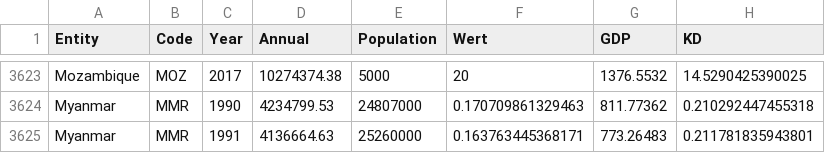
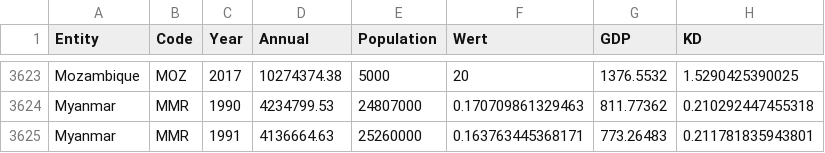
Before and after one commit to herakle/co2pop, a CSV file: zusammen5.csv, drawn as a sheet; only a part is shown, gaps mark what is left out; the diff covers the shown part only; the diff names each change by its address in the sheet, - before the commit and + after, or states it on an @@ line.

```diff
--- a/zusammen5.csv
+++ b/zusammen5.csv
-H3623 (KD): 14.5290425390025
+H3623 (KD): 1.5290425390025
```
Also changed, not shown: 27 edited cells elsewhere in this file.
